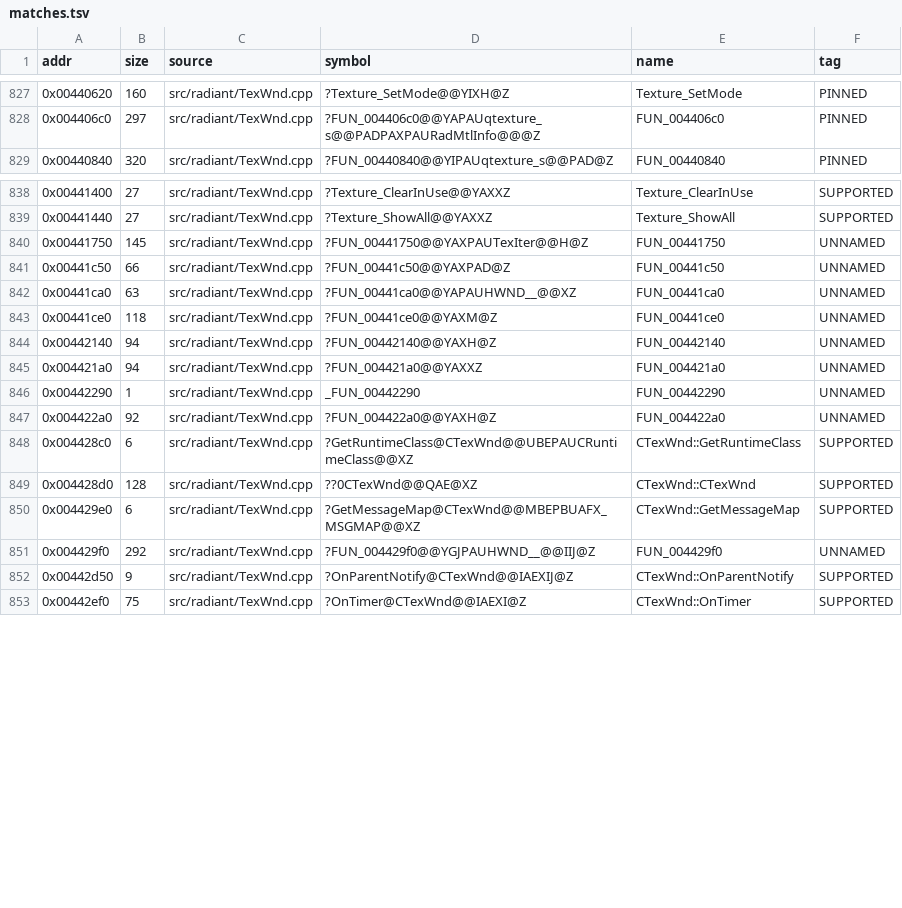
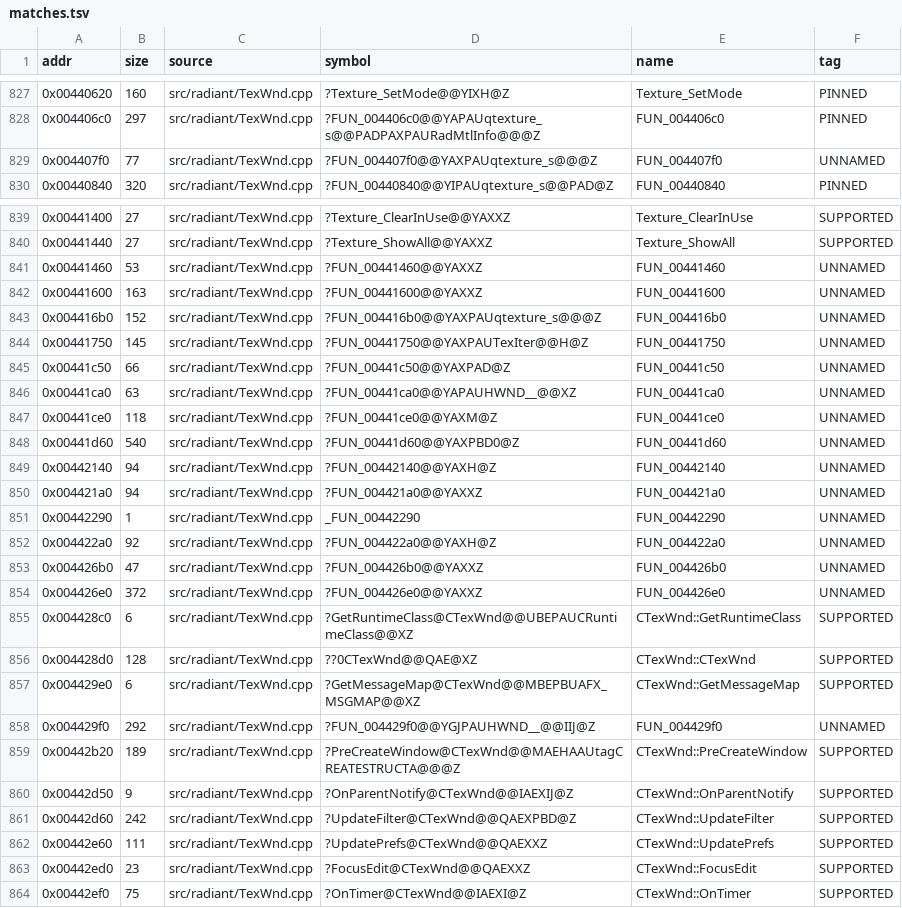
Before and after one commit to nawaftahir/cod2_wip, a TSV file: ledger/matches.tsv, drawn as a sheet; only a part is shown, gaps mark what is left out; the diff names each change by its address in the sheet, - before the commit and + after, or states it on an @@ line.

```diff
--- a/ledger/matches.tsv
+++ b/ledger/matches.tsv
+row 829: 0x004407f0 | 77 | src/radiant/TexWnd.cpp | ?FUN_004407f0@@YAXPAUqtexture_s@@@Z | FUN_004407f0 | UNNAMED
+row 841: 0x00441460 | 53 | src/radiant/TexWnd.cpp | ?FUN_00441460@@YAXXZ | FUN_00441460 | UNNAMED
+row 842: 0x00441600 | 163 | src/radiant/TexWnd.cpp | ?FUN_00441600@@YAXXZ | FUN_00441600 | UNNAMED
+row 843: 0x004416b0 | 152 | src/radiant/TexWnd.cpp | ?FUN_004416b0@@YAXPAUqtexture_s@@@Z | FUN_004416b0 | UNNAMED
+row 848: 0x00441d60 | 540 | src/radiant/TexWnd.cpp | ?FUN_00441d60@@YAXPBD0@Z | FUN_00441d60 | UNNAMED
+row 853: 0x004426b0 | 47 | src/radiant/TexWnd.cpp | ?FUN_004426b0@@YAXXZ | FUN_004426b0 | UNNAMED
+row 854: 0x004426e0 | 372 | src/radiant/TexWnd.cpp | ?FUN_004426e0@@YAXXZ | FUN_004426e0 | UNNAMED
+row 859: 0x00442b20 | 189 | src/radiant/TexWnd.cpp | ?PreCreateWindow@CTexWnd@@MAEHAAUtagCREATESTRUCTA@@@Z | CTexWnd::PreCreateWindow | SUPPORTED
+row 861: 0x00442d60 | 242 | src/radiant/TexWnd.cpp | ?UpdateFilter@CTexWnd@@QAEXPBD@Z | CTexWnd::UpdateFilter | SUPPORTED
+row 862: 0x00442e60 | 111 | src/radiant/TexWnd.cpp | ?UpdatePrefs@CTexWnd@@QAEXXZ | CTexWnd::UpdatePrefs | SUPPORTED
+row 863: 0x00442ed0 | 23 | src/radiant/TexWnd.cpp | ?FocusEdit@CTexWnd@@QAEXXZ | CTexWnd::FocusEdit | SUPPORTED
```
Also changed, not shown: ledger/defer.tsv, 3 other files.
